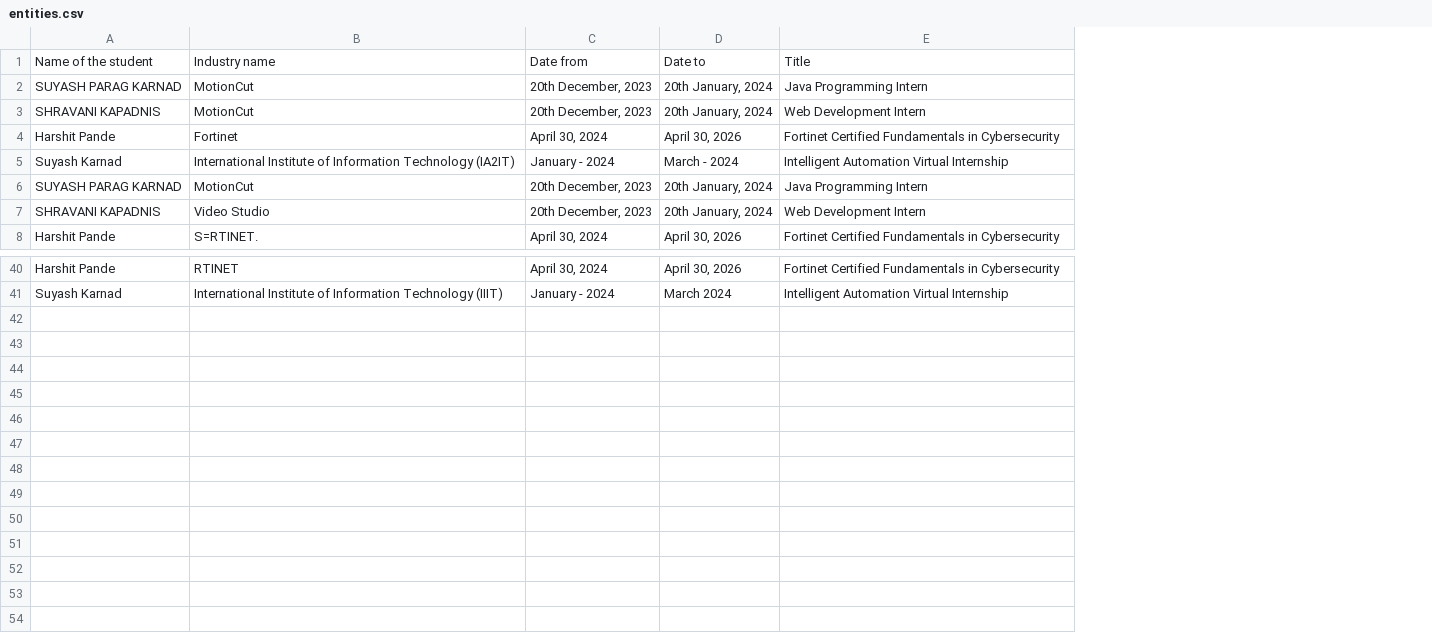
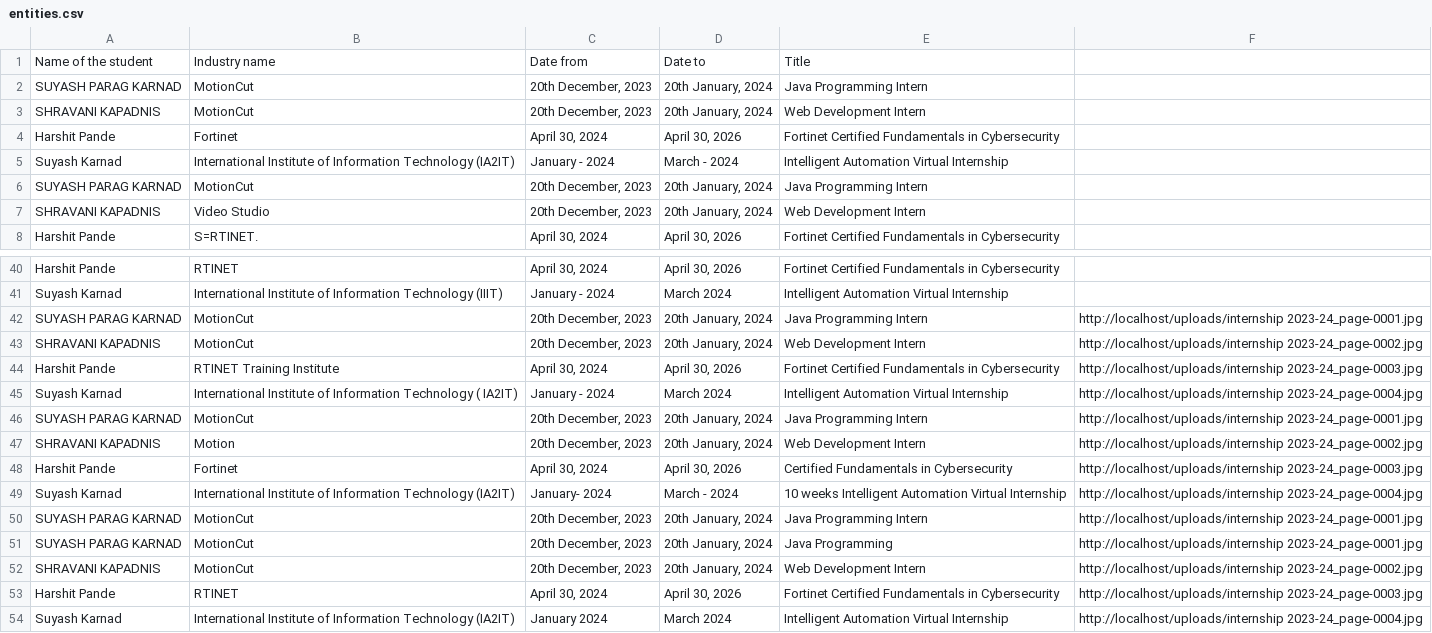
Before and after one commit to Smith-2003/N_E_R, a CSV file: src/entities.csv, drawn as a sheet; only a part is shown, gaps mark what is left out; the diff names each change by its address in the sheet, - before the commit and + after, or states it on an @@ line.

```diff
--- a/src/entities.csv
+++ b/src/entities.csv
+column F, empty
+row 42: SUYASH PARAG KARNAD | MotionCut | 20th December, 2023 | 20th January, 2024 | Java Programming Intern | http://localhost/uploads/internship 2023-24_page-0001.jpg
+row 43: SHRAVANI KAPADNIS | MotionCut | 20th December, 2023 | 20th January, 2024 | Web Development Intern | http://localhost/uploads/internship 2023-24_page-0002.jpg
+row 44: Harshit Pande | RTINET Training Institute | April 30, 2024 | April 30, 2026 | Fortinet Certified Fundamentals in Cybersecurity | http://localhost/uploads/internship 2023-24_page-0003.jpg
+row 45: Suyash Karnad | International Institute of Information Technology ( IA2IT) | January - 2024 | March 2024 | Intelligent Automation Virtual Internship | http://localhost/uploads/internship 2023-24_page-0004.jpg
+row 46: SUYASH PARAG KARNAD | MotionCut | 20th December, 2023 | 20th January, 2024 | Java Programming Intern | http://localhost/uploads/internship 2023-24_page-0001.jpg
+row 47: SHRAVANI KAPADNIS | Motion | 20th December, 2023 | 20th January, 2024 | Web Development Intern | http://localhost/uploads/internship 2023-24_page-0002.jpg
+row 48: Harshit Pande | Fortinet | April 30, 2024 | April 30, 2026 | Certified Fundamentals in Cybersecurity | http://localhost/uploads/internship 2023-24_page-0003.jpg
+row 49: Suyash Karnad | International Institute of Information Technology (IA2IT) | January- 2024 | March - 2024 | 10 weeks Intelligent Automation Virtual Internship | http://localhost/uploads/internship 2023-24_page-0004.jpg
+row 50: SUYASH PARAG KARNAD | MotionCut | 20th December, 2023 | 20th January, 2024 | Java Programming Intern | http://localhost/uploads/internship 2023-24_page-0001.jpg
+row 51: SUYASH PARAG KARNAD | MotionCut | 20th December, 2023 | 20th January, 2024 | Java Programming | http://localhost/uploads/internship 2023-24_page-0001.jpg
+row 52: SHRAVANI KAPADNIS | MotionCut | 20th December, 2023 | 20th January, 2024 | Web Development Intern | http://localhost/uploads/internship 2023-24_page-0002.jpg
+row 53: Harshit Pande | RTINET | April 30, 2024 | April 30, 2026 | Fortinet Certified Fundamentals in Cybersecurity | http://localhost/uploads/internship 2023-24_page-0003.jpg
+row 54: Suyash Karnad | International Institute of Information Technology (IA2IT) | January 2024 | March 2024 | Intelligent Automation Virtual Internship | http://localhost/uploads/internship 2023-24_page-0004.jpg
```
Also changed, not shown: entities.csv, 20 other files.
